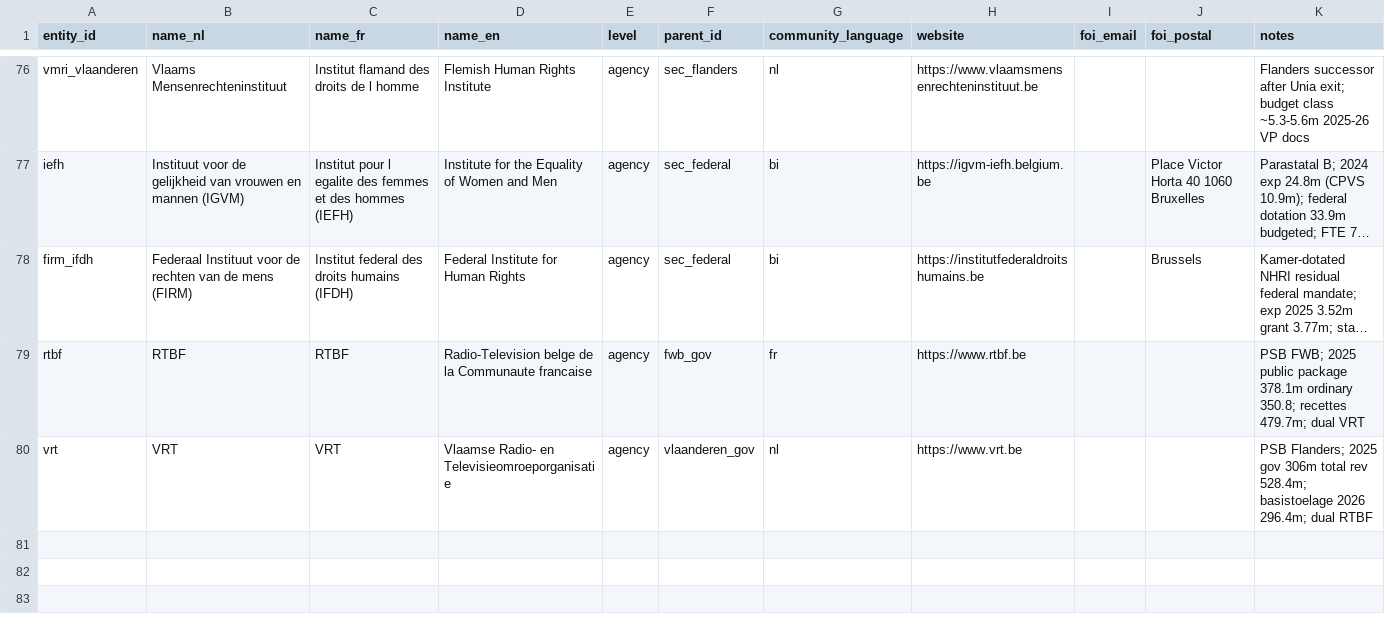
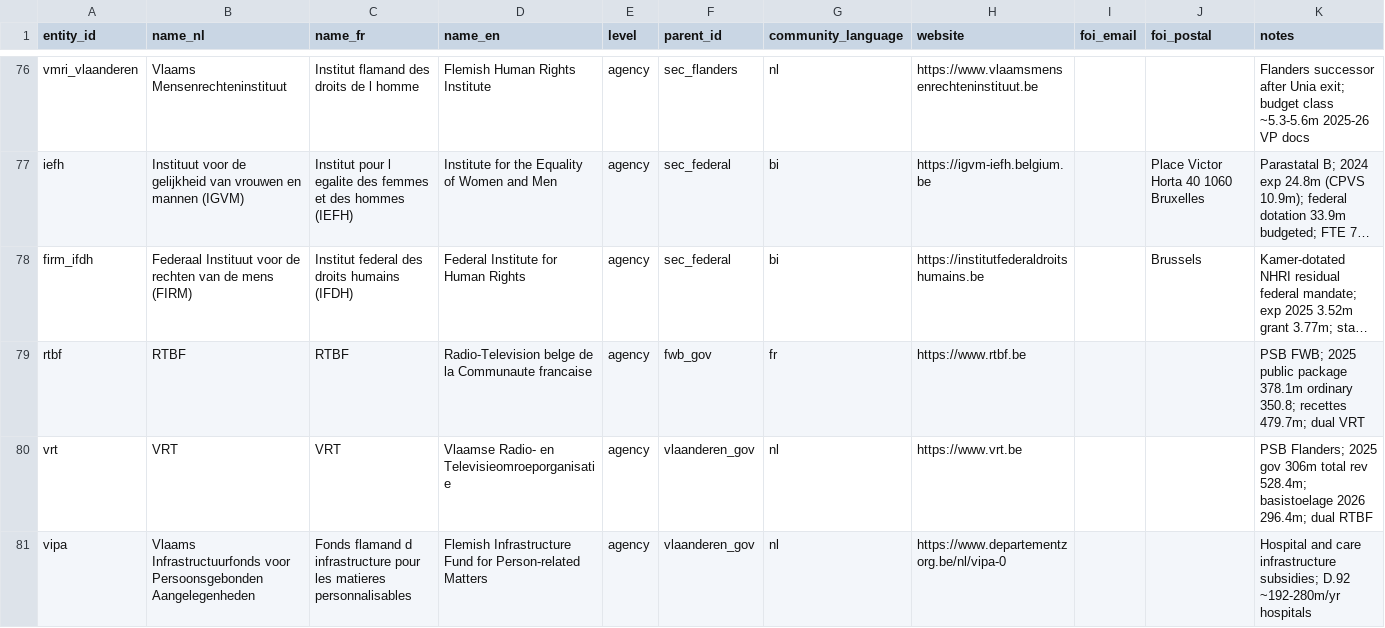
Before and after one commit to kareljanr/AIpolitics, a CSV file: docs/doge/data/entities.csv, drawn as a sheet; only a part is shown, gaps mark what is left out; long unchanged cells end in …; the diff names each change by its address in the sheet, - before the commit and + after, or states it on an @@ line.

```diff
--- a/docs/doge/data/entities.csv
+++ b/docs/doge/data/entities.csv
+row 81: vipa | Vlaams Infrastructuurfonds voor Persoonsgebonden Aangelegenheden | Fonds flamand d infrastructure pour les matieres personnalisables | Flemish Infrastructure Fund for Person-related Matters | agency | vlaanderen_gov | nl | https://www.departementzorg.be/nl/vipa-0 |  |  | Hospital and care infrastructure subsidies; D.92 ~192-280m/yr hospitals
```
Also changed, not shown: docs/doge/data/budgets.csv, docs/doge/data/commitments.csv, 7 other files.
